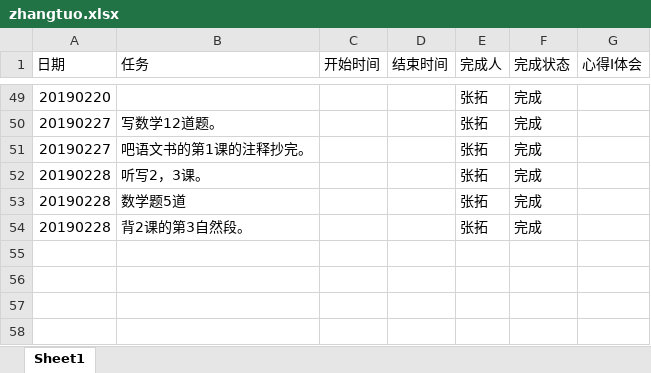
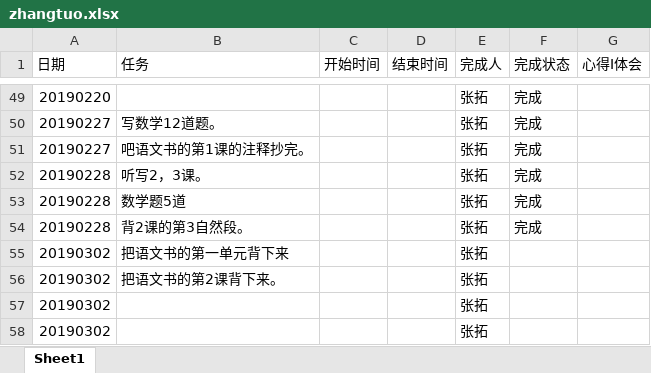
Before and after one commit to zhangsengithub/zhangtuo, an Excel workbook: zhangtuo.xlsx, sheet Sheet1, drawn as a sheet; only a part is shown, gaps mark what is left out; values as stored, in another font and other column widths than the file's, no borders; the diff names each change by its address in the sheet, - before the commit and + after, or states it on an @@ line.

Commit message:
20190302

```diff
--- a/zhangtuo.xlsx (sheet Sheet1)
+++ b/zhangtuo.xlsx (sheet Sheet1)
+row 55: 20190302 | 把语文书的第一单元背下来 |  |  | 张拓
+row 56: 20190302 | 把语文书的第2课背下来。 |  |  | 张拓
+row 57: 20190302 |  |  |  | 张拓
+row 58: 20190302 |  |  |  | 张拓
```
